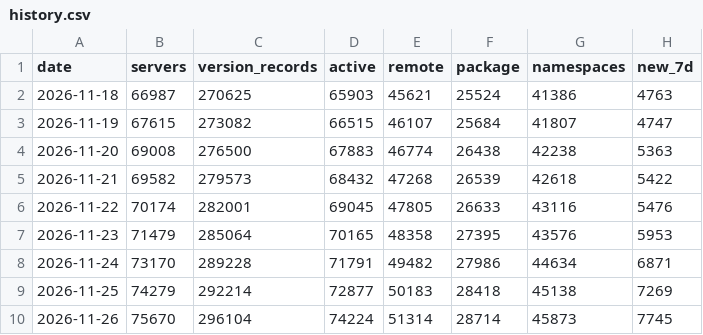
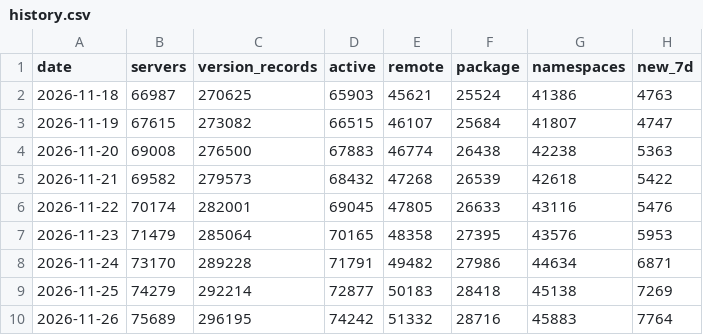
Before and after one commit to jirizaloudek/agentwebcensus, a CSV file: data/mcp/history.csv, drawn as a sheet.

```diff
--- a/data/mcp/history.csv
+++ b/data/mcp/history.csv
@@ -9,2 +9,2 @@ date,servers,version_records,active,remote,package,namespaces,new_7d
 2026-11-25,74279,292214,72877,50183,28418,45138,7269
-2026-11-26,75670,296104,74224,51314,28714,45873,7745
+2026-11-26,75689,296195,74242,51332,28716,45883,7764
```
Also changed, not shown: 5 other files.
